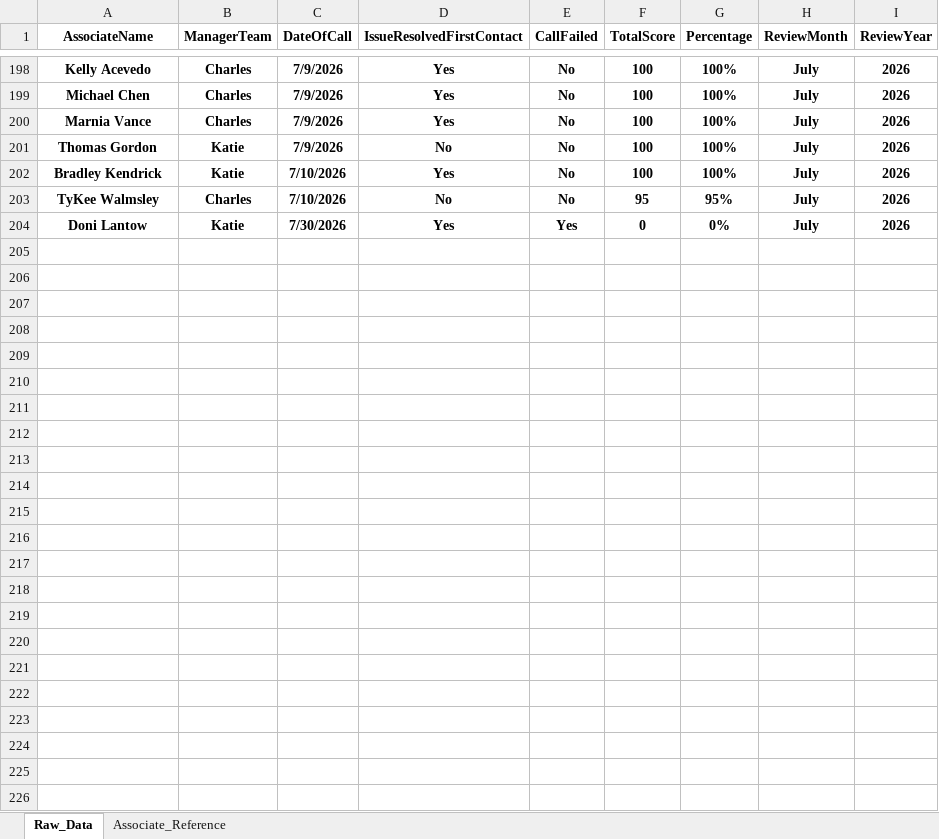
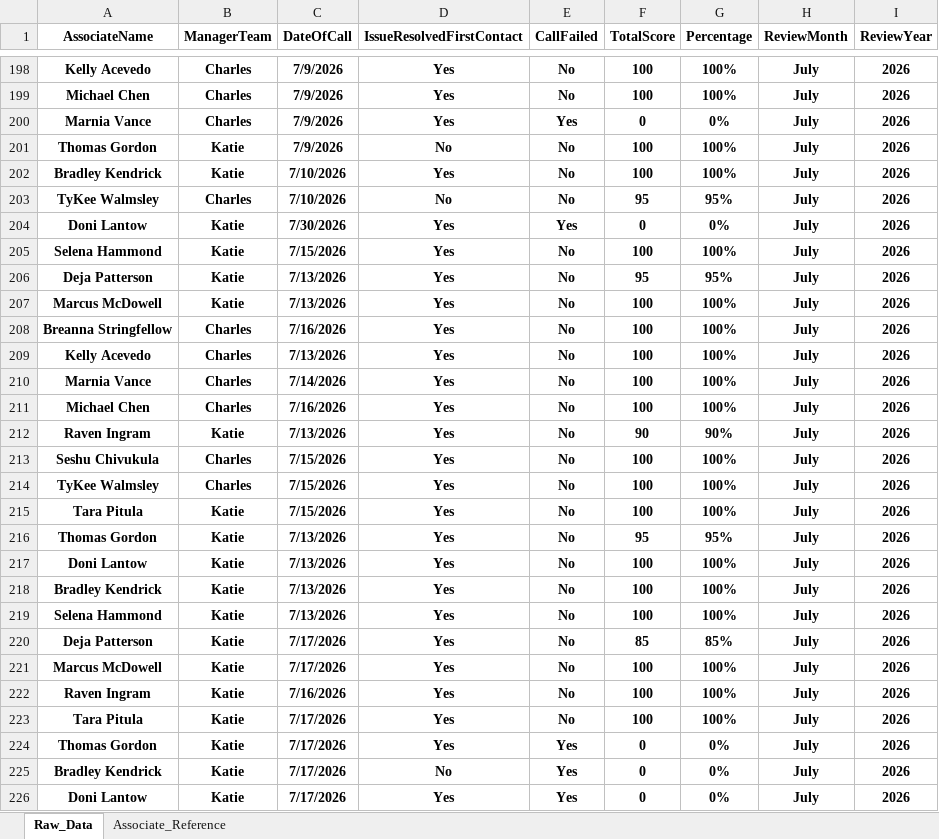
Before and after one commit to anfruu/mas-dashboard, an Excel workbook: MAS_Call_Grading_Raw_Data.xlsx, sheet Raw_Data, drawn as a sheet; only a part is shown, gaps mark what is left out; values as stored, in another font and other column widths than the file's, no borders; table styles not drawn; the diff names each change by its address in the sheet, - before the commit and + after, or states it on an @@ line.

Commit message:
Updates 0720

```diff
--- a/MAS_Call_Grading_Raw_Data.xlsx (sheet Raw_Data)
+++ b/MAS_Call_Grading_Raw_Data.xlsx (sheet Raw_Data)
-E200 (CallFailed): No
+E200 (CallFailed): Yes
-F200 (TotalScore): 100
+F200 (TotalScore): 0
-G200 (Percentage): 100%
+G200 (Percentage): 0%
+row 205: Selena Hammond | Katie | 7/15/2026 | Yes | No | 100 | 100% | July | 2026
+row 206: Deja Patterson | Katie | 7/13/2026 | Yes | No | 95 | 95% | July | 2026
+row 207: Marcus McDowell | Katie | 7/13/2026 | Yes | No | 100 | 100% | July | 2026
+row 208: Breanna Stringfellow | Charles | 7/16/2026 | Yes | No | 100 | 100% | July | 2026
+row 209: Kelly Acevedo | Charles | 7/13/2026 | Yes | No | 100 | 100% | July | 2026
+row 210: Marnia Vance | Charles | 7/14/2026 | Yes | No | 100 | 100% | July | 2026
+row 211: Michael Chen | Charles | 7/16/2026 | Yes | No | 100 | 100% | July | 2026
+row 212: Raven Ingram | Katie | 7/13/2026 | Yes | No | 90 | 90% | July | 2026
+row 213: Seshu Chivukula | Charles | 7/15/2026 | Yes | No | 100 | 100% | July | 2026
+row 214: TyKee Walmsley | Charles | 7/15/2026 | Yes | No | 100 | 100% | July | 2026
+row 215: Tara Pitula | Katie | 7/15/2026 | Yes | No | 100 | 100% | July | 2026
+row 216: Thomas Gordon | Katie | 7/13/2026 | Yes | No | 95 | 95% | July | 2026
+row 217: Doni Lantow | Katie | 7/13/2026 | Yes | No | 100 | 100% | July | 2026
+row 218: Bradley Kendrick | Katie | 7/13/2026 | Yes | No | 100 | 100% | July | 2026
+row 219: Selena Hammond | Katie | 7/13/2026 | Yes | No | 100 | 100% | July | 2026
+row 220: Deja Patterson | Katie | 7/17/2026 | Yes | No | 85 | 85% | July | 2026
+row 221: Marcus McDowell | Katie | 7/17/2026 | Yes | No | 100 | 100% | July | 2026
+row 222: Raven Ingram | Katie | 7/16/2026 | Yes | No | 100 | 100% | July | 2026
+row 223: Tara Pitula | Katie | 7/17/2026 | Yes | No | 100 | 100% | July | 2026
+row 224: Thomas Gordon | Katie | 7/17/2026 | Yes | Yes | 0 | 0% | July | 2026
+row 225: Bradley Kendrick | Katie | 7/17/2026 | No | Yes | 0 | 0% | July | 2026
+row 226: Doni Lantow | Katie | 7/17/2026 | Yes | Yes | 0 | 0% | July | 2026
```
